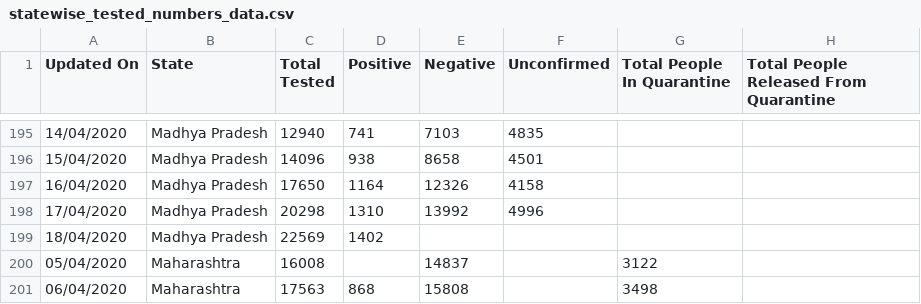
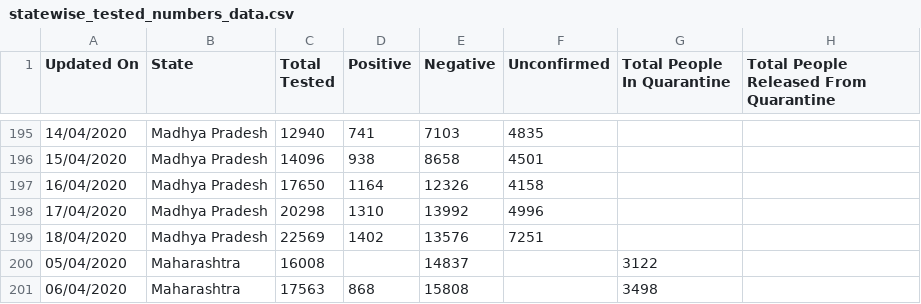
Before and after one commit to shuklaayush/api, a CSV file: csv/2020-04-18/statewise_tested_numbers_data.csv, drawn as a sheet; only a part is shown, gaps mark what is left out; the diff names each change by its address in the sheet, - before the commit and + after, or states it on an @@ line.

Commit message:
data updated on - Sat Apr 18 16:44:32 UTC 2020

```diff
--- a/csv/2020-04-18/statewise_tested_numbers_data.csv
+++ b/csv/2020-04-18/statewise_tested_numbers_data.csv
-E199 (Negative): (empty)
+E199 (Negative): 13576
-F199 (Unconfirmed): (empty)
+F199 (Unconfirmed): 7251
```
Also changed, not shown: csv/latest/statewise_tested_numbers_data.csv.
